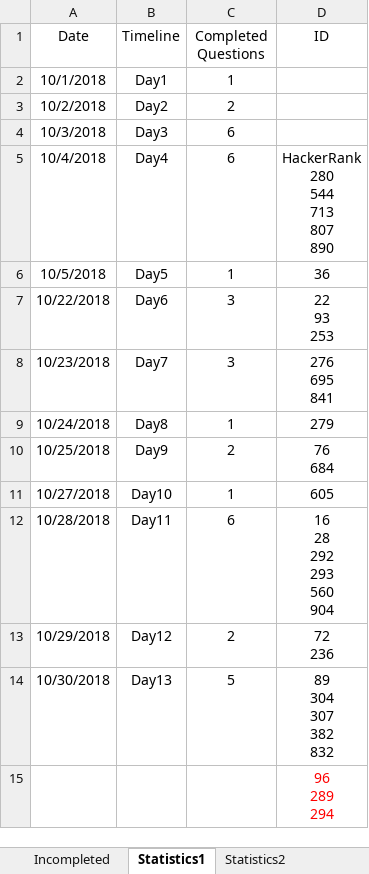
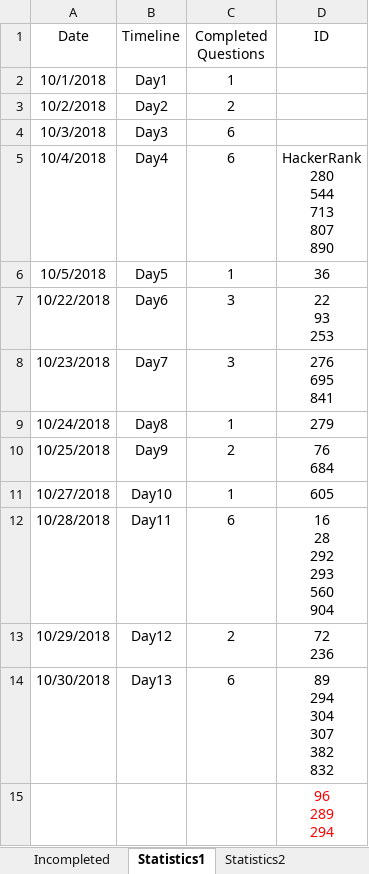
Before and after one commit to ManishLade/coding-practice, an Excel workbook: Interview/Statistics.xlsx, sheet Statistics1, drawn as a sheet; values as stored, in another font and other column widths than the file's, no borders; table styles not drawn; ↵ is a line break in a cell; the diff names each change by its address in the sheet, - before the commit and + after, or states it on an @@ line.

```diff
--- a/Interview/Statistics.xlsx (sheet Statistics1)
+++ b/Interview/Statistics.xlsx (sheet Statistics1)
-C14 (Completed Questions): 5
+C14 (Completed Questions): 6
-D14 (ID): 89 ↵ 304 ↵ 307 ↵ 382 ↵ 832
+D14 (ID): 89 ↵ 294 ↵ 304 ↵ 307 ↵ 382 ↵ 832
```
Also changed, not shown: 1 other file.
